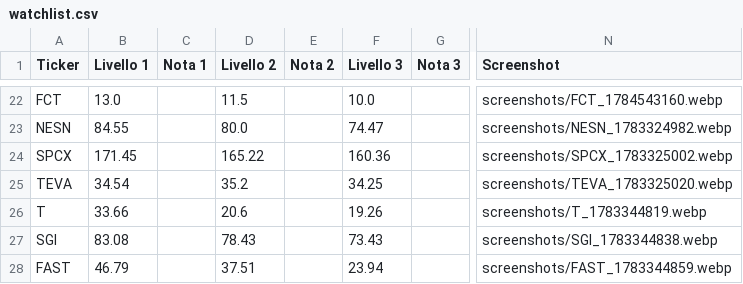
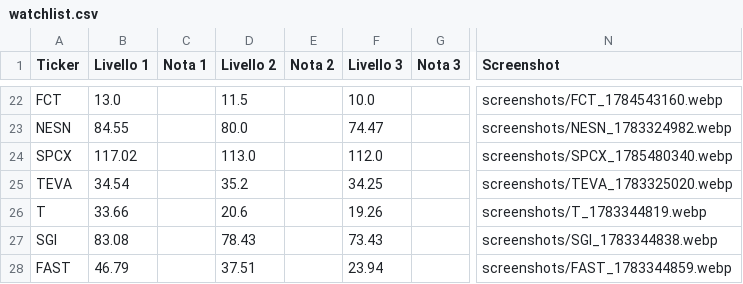
Before and after one commit to Logg84/monitor-trading-marco, a CSV file: watchlist.csv, drawn as a sheet; only a part is shown, gaps mark what is left out; the diff names each change by its address in the sheet, - before the commit and + after, or states it on an @@ line.

Commit message:
Aggiorna watchlist.csv da app Streamlit

```diff
--- a/watchlist.csv
+++ b/watchlist.csv
-B24 (Livello 1): 171.45
+B24 (Livello 1): 117.02
-D24 (Livello 2): 165.22
+D24 (Livello 2): 113.0
-F24 (Livello 3): 160.36
+F24 (Livello 3): 112.0
-N24 (Screenshot): screenshots/SPCX_1783325002.webp
+N24 (Screenshot): screenshots/SPCX_1785480340.webp
```
